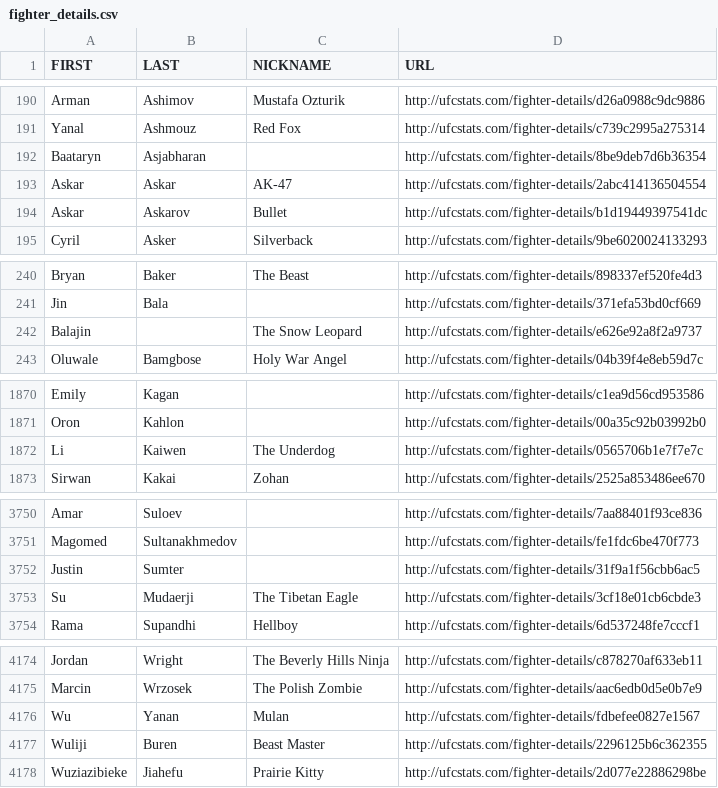
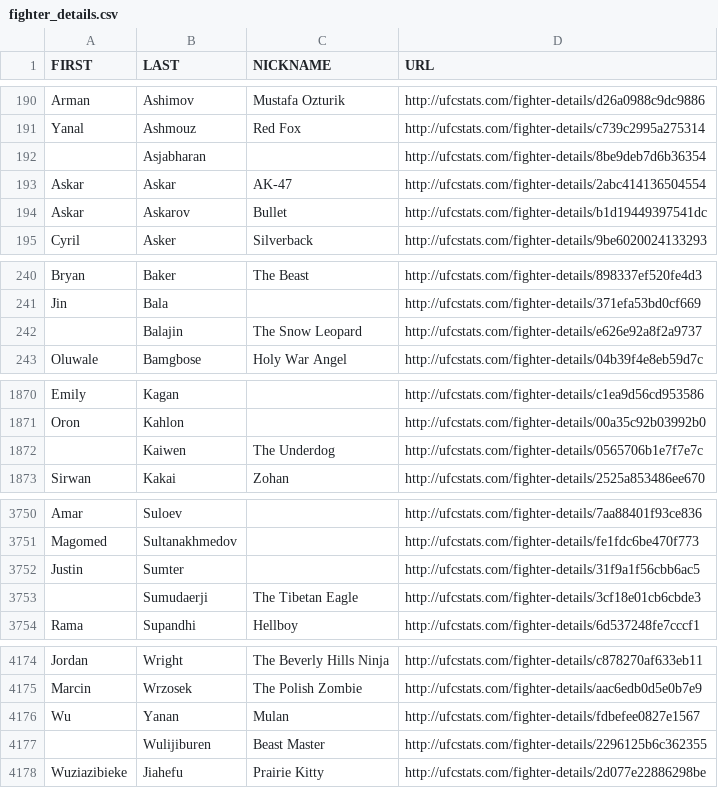
Before and after one commit to Cade2/UFC-Projects, a CSV file: UFC_Prototype/fighter_details.csv, drawn as a sheet; only a part is shown, gaps mark what is left out; the diff covers the shown part only.

```diff
--- a/UFC_Prototype/fighter_details.csv
+++ b/UFC_Prototype/fighter_details.csv
@@ -191,3 +191,3 @@ Arman,Ashimov,Mustafa Ozturik,http://ufcstats.com/fighter-details/d26a0988c9dc98
 Yanal,Ashmouz,Red Fox,http://ufcstats.com/fighter-details/c739c2995a275314
-Baataryn ,Asjabharan,,http://ufcstats.com/fighter-details/8be9deb7d6b36354
+,Asjabharan,,http://ufcstats.com/fighter-details/8be9deb7d6b36354
 Askar,Askar,AK-47,http://ufcstats.com/fighter-details/2abc414136504554
@@ -241,3 +241,3 @@ Bryan,Baker,The Beast,http://ufcstats.com/fighter-details/898337ef520fe4d3
 Jin,Bala,,http://ufcstats.com/fighter-details/371efa53bd0cf669
-Balajin,,The Snow Leopard,http://ufcstats.com/fighter-details/e626e92a8f2a9737
+,Balajin,The Snow Leopard,http://ufcstats.com/fighter-details/e626e92a8f2a9737
 Oluwale,Bamgbose,Holy War Angel,http://ufcstats.com/fighter-details/04b39f4e8eb59d7c
@@ -1871,3 +1871,3 @@ Emily,Kagan,,http://ufcstats.com/fighter-details/c1ea9d56cd953586
 Oron,Kahlon,,http://ufcstats.com/fighter-details/00a35c92b03992b0
-Li,Kaiwen,The Underdog,http://ufcstats.com/fighter-details/0565706b1e7f7e7c
+,Kaiwen,The Underdog,http://ufcstats.com/fighter-details/0565706b1e7f7e7c
 Sirwan,Kakai,Zohan,http://ufcstats.com/fighter-details/2525a853486ee670
@@ -3752,3 +3752,3 @@ Magomed,Sultanakhmedov,,http://ufcstats.com/fighter-details/fe1fdc6be470f773
 Justin,Sumter,,http://ufcstats.com/fighter-details/31f9a1f56cbb6ac5
-Su,Mudaerji,The Tibetan Eagle,http://ufcstats.com/fighter-details/3cf18e01cb6cbde3
+,Sumudaerji,The Tibetan Eagle,http://ufcstats.com/fighter-details/3cf18e01cb6cbde3
 Rama,Supandhi,Hellboy,http://ufcstats.com/fighter-details/6d537248fe7cccf1
@@ -4176,3 +4176,3 @@ Marcin,Wrzosek,The Polish Zombie,http://ufcstats.com/fighter-details/aac6edb0d5e
 Wu,Yanan,Mulan,http://ufcstats.com/fighter-details/fdbefee0827e1567
-Wuliji,Buren,Beast Master,http://ufcstats.com/fighter-details/2296125b6c362355
+,Wulijiburen,Beast Master,http://ufcstats.com/fighter-details/2296125b6c362355
 Wuziazibieke,Jiahefu,Prairie Kitty,http://ufcstats.com/fighter-details/2d077e22886298be
```
Also changed, not shown: 3 added rows, 3 removed rows and 4 edited cells elsewhere in this file, 16 other files.
